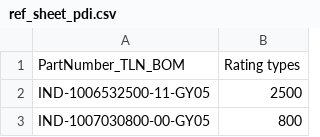
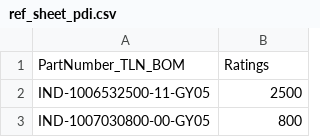
Before and after one commit to HarshKshatriya-eaton/feature_contract_read_adls_updated, a CSV file: references/ref_sheet_pdi.csv, drawn as a sheet; only a part is shown.

Commit message:
changed column name in reference file

```diff
--- a/references/ref_sheet_pdi.csv
+++ b/references/ref_sheet_pdi.csv
@@ -1,2 +1,2 @@
-PartNumber_TLN_BOM,Rating types
+PartNumber_TLN_BOM,Ratings
 IND-1006532500-11-GY05,2500
```
